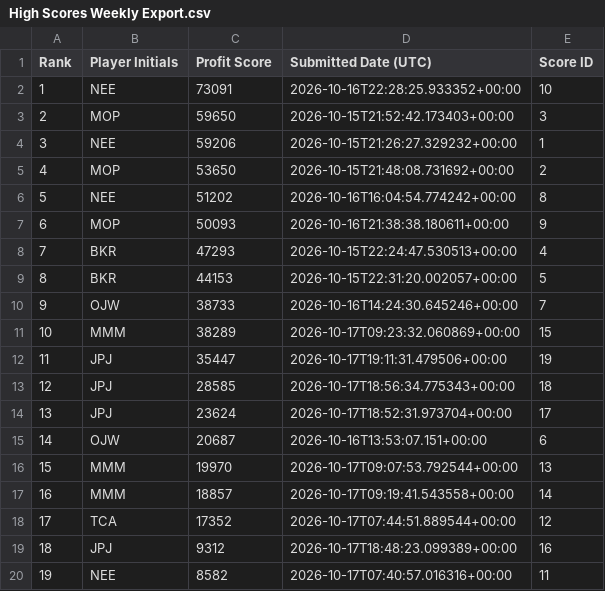
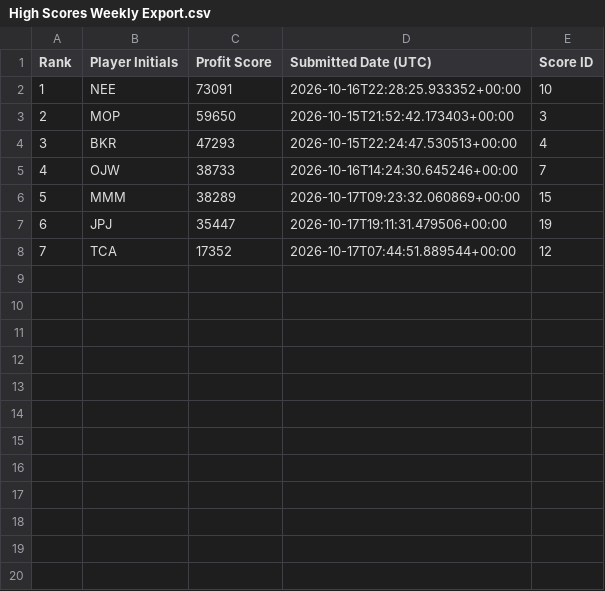
Before and after one commit to FlamingoTwist/master-of-pieces, a CSV file: High Scores Weekly Export.csv, drawn as a sheet; removed rows and columns are numbered as before the commit, all else as after; the diff names each change by its address in the sheet, - before the commit and + after, or states it on an @@ line.

```diff
--- a/High Scores Weekly Export.csv
+++ b/High Scores Weekly Export.csv
-row 4: 3 | NEE | 59206 | 2026-10-15T21:26:27.329232+00:00 | 1
-row 5: 4 | MOP | 53650 | 2026-10-15T21:48:08.731692+00:00 | 2
-row 6: 5 | NEE | 51202 | 2026-10-16T16:04:54.774242+00:00 | 8
-row 7: 6 | MOP | 50093 | 2026-10-16T21:38:38.180611+00:00 | 9
@@ column A (Rank) renumbered between rows 4 and 8 @@
-row 9: 8 | BKR | 44153 | 2026-10-15T22:31:20.002057+00:00 | 5
-row 13: 12 | JPJ | 28585 | 2026-10-17T18:56:34.775343+00:00 | 18
-row 14: 13 | JPJ | 23624 | 2026-10-17T18:52:31.973704+00:00 | 17
-row 15: 14 | OJW | 20687 | 2026-10-16T13:53:07.151+00:00 | 6
-row 16: 15 | MMM | 19970 | 2026-10-17T09:07:53.792544+00:00 | 13
-row 17: 16 | MMM | 18857 | 2026-10-17T09:19:41.543558+00:00 | 14
-row 19: 18 | JPJ | 9312 | 2026-10-17T18:48:23.099389+00:00 | 16
-row 20: 19 | NEE | 8582 | 2026-10-17T07:40:57.016316+00:00 | 11
```
